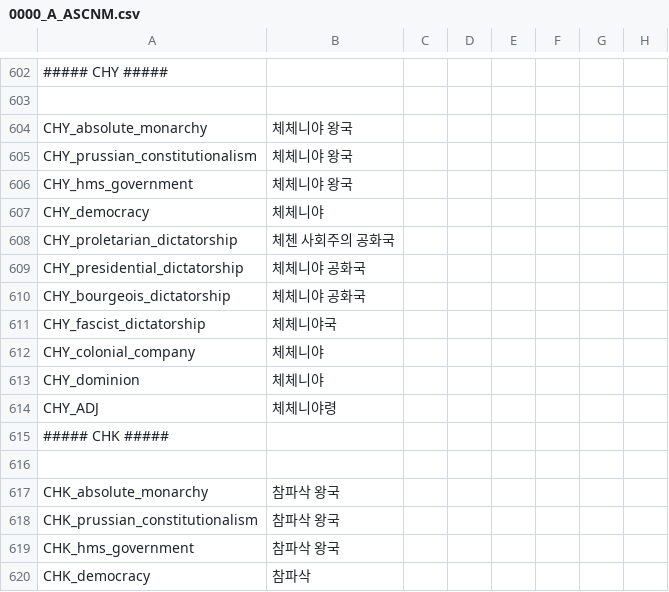
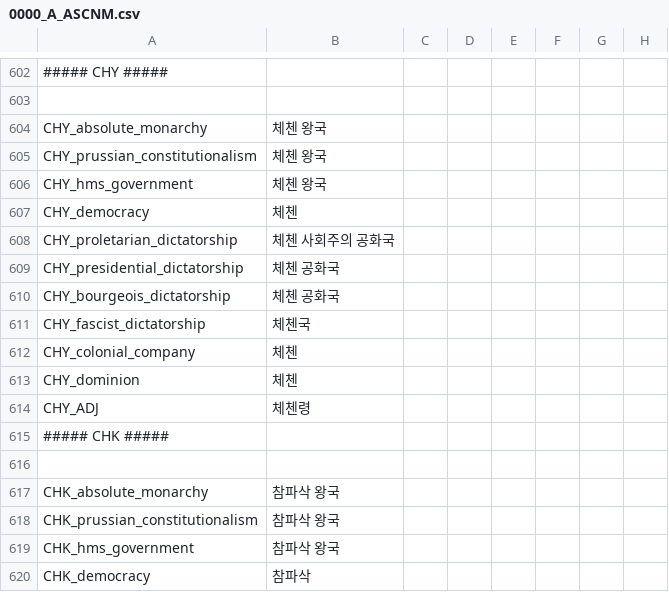
Before and after one commit to kimjeon-il/-Historical-Project-Mod-Korean-Patch, a CSV file: localisation/0000_A_ASCNM.csv, drawn as a sheet; only a part is shown, gaps mark what is left out; the diff names each change by its address in the sheet, - before the commit and + after, or states it on an @@ line.

Commit message:
Update 0000_A_ASCNM.csv

```diff
--- a/localisation/0000_A_ASCNM.csv
+++ b/localisation/0000_A_ASCNM.csv
-B604:B606: 체체니야 왕국
+B604:B606: 체첸 왕국
-B607: 체체니야
+B607: 체첸
-B609:B610: 체체니야 공화국
+B609:B610: 체첸 공화국
-B611: 체체니야국
+B611: 체첸국
-B612:B613: 체체니야
+B612:B613: 체첸
-B614: 체체니야령
+B614: 체첸령
```
